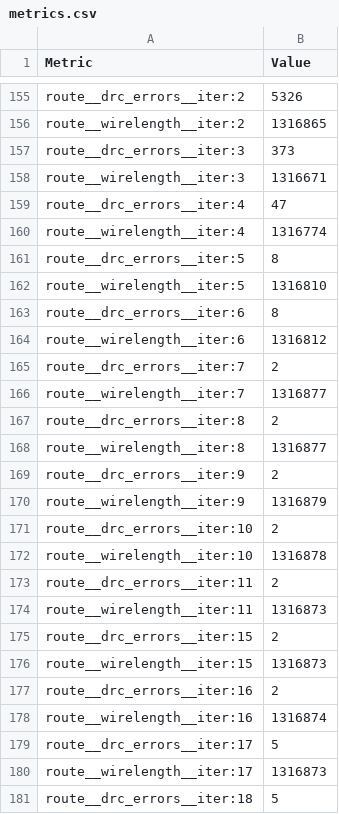
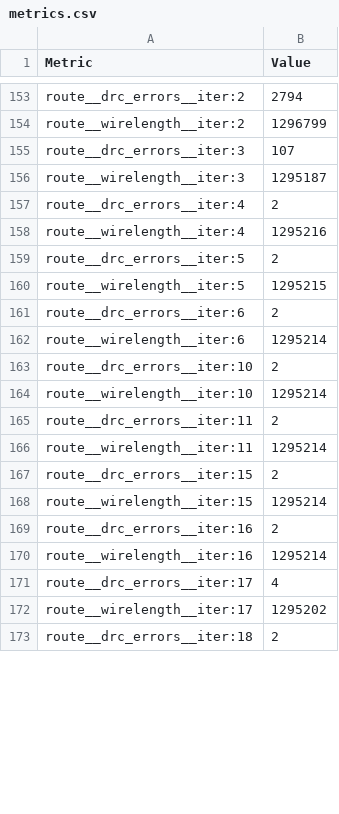
Before and after one commit to Baliraja/TensorGrid, a CSV file: physical/librelane/final_core/final/metrics.csv, drawn as a sheet; only a part is shown, gaps mark what is left out; removed rows and columns are numbered as before the commit, all else as after; the diff covers the shown part only; the diff names each change by its address in the sheet, - before the commit and + after, or states it on an @@ line.

```diff
--- a/physical/librelane/final_core/final/metrics.csv
+++ b/physical/librelane/final_core/final/metrics.csv
-B153 (Value): 5326
+B153 (Value): 2794
-B154 (Value): 1316865
+B154 (Value): 1296799
-B155 (Value): 373
+B155 (Value): 107
-B156 (Value): 1316671
+B156 (Value): 1295187
-B157 (Value): 47
+B157 (Value): 2
-B158 (Value): 1316774
+B158 (Value): 1295216
-B159 (Value): 8
+B159 (Value): 2
-B160 (Value): 1316810
+B160 (Value): 1295215
-B161 (Value): 8
+B161 (Value): 2
-B162 (Value): 1316812
+B162 (Value): 1295214
-row 165: route__drc_errors__iter:7 | 2
-row 166: route__wirelength__iter:7 | 1316877
-row 167: route__drc_errors__iter:8 | 2
-row 168: route__wirelength__iter:8 | 1316877
-row 169: route__drc_errors__iter:9 | 2
-row 170: route__wirelength__iter:9 | 1316879
-B164 (Value): 1316878
+B164 (Value): 1295214
-B166 (Value): 1316873
+B166 (Value): 1295214
-B168 (Value): 1316873
+B168 (Value): 1295214
-B170 (Value): 1316874
+B170 (Value): 1295214
-B171 (Value): 5
+B171 (Value): 4
-B172 (Value): 1316873
+B172 (Value): 1295202
-B173 (Value): 5
+B173 (Value): 2
```
Also changed, not shown: 7 added rows, 9 removed rows, 12 moved rows and 95 edited cells elsewhere in this file, 33 other files.
